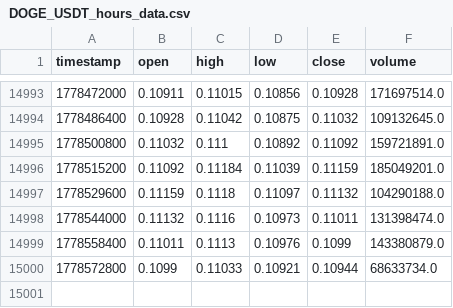
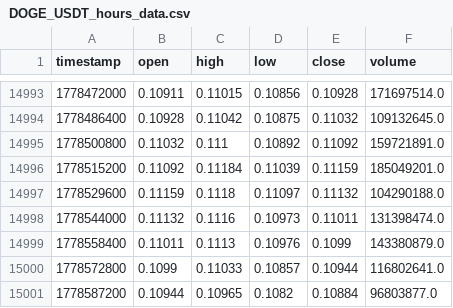
Before and after one commit to lovelori/tradesig, a CSV file: data_cache/DOGE_USDT_hours_data.csv, drawn as a sheet; only a part is shown, gaps mark what is left out.

```diff
--- a/data_cache/DOGE_USDT_hours_data.csv
+++ b/data_cache/DOGE_USDT_hours_data.csv
@@ -14999,2 +14999,3 @@ timestamp,open,high,low,close,volume
 1778558400,0.11011,0.1113,0.10976,0.1099,143380879.0
-1778572800,0.1099,0.11033,0.10921,0.10944,68633734.0
+1778572800,0.1099,0.11033,0.10857,0.10944,116802641.0
+1778587200,0.10944,0.10965,0.1082,0.10884,96803877.0
```
Also changed, not shown: data_cache/LINK_USDT_hours_data.csv, data_cache/LTC_USDT_hours_data.csv.
